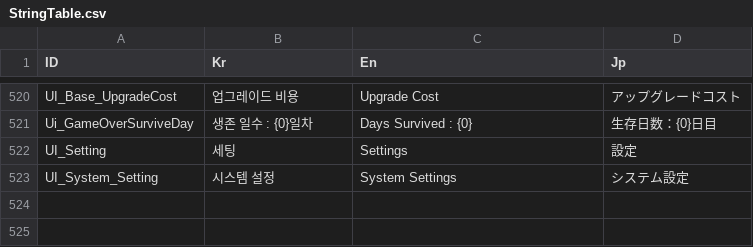
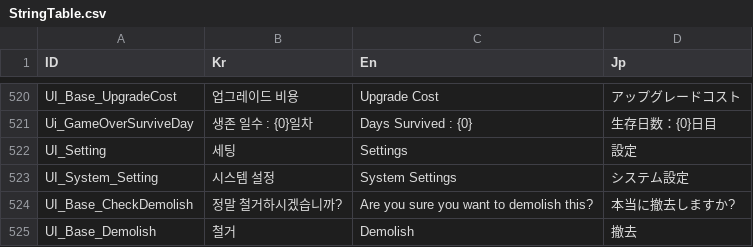
Before and after one commit to Miniro9322/TeamProject, a CSV file: Assets/Resources/DataTable/StringTable.csv, drawn as a sheet; only a part is shown, gaps mark what is left out; the diff names each change by its address in the sheet, - before the commit and + after, or states it on an @@ line.

```diff
--- a/Assets/Resources/DataTable/StringTable.csv
+++ b/Assets/Resources/DataTable/StringTable.csv
+row 524: UI_Base_CheckDemolish | 정말 철거하시겠습니까? | Are you sure you want to demolish this? | 本当に撤去しますか?
+row 525: UI_Base_Demolish | 철거 | Demolish | 撤去
```
Also changed, not shown: 3 other files.
